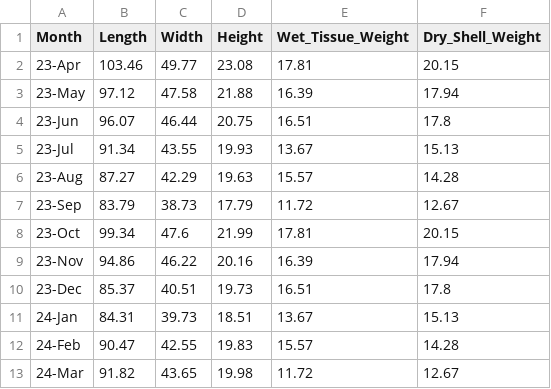
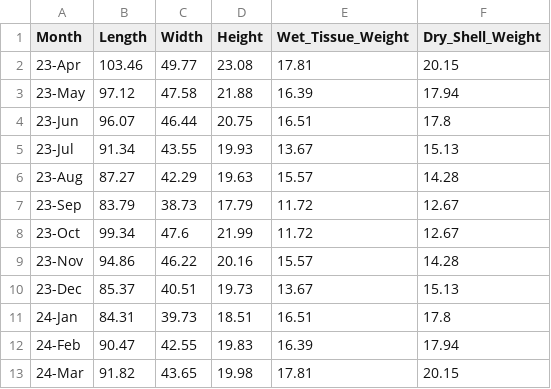
Before and after one commit to ff-usa/bau-mussel-dynamics, a CSV file: data/shell-biometrics.csv, drawn as a sheet.

Commit message:
modified tissue and shell weight

```diff
--- a/data/shell-biometrics.csv
+++ b/data/shell-biometrics.csv
@@ -7,7 +7,7 @@ Month,Length,Width,Height,Wet_Tissue_Weight,Dry_Shell_Weight
 23-Sep,83.79,38.73,17.79,11.72,12.67
-23-Oct,99.34,47.6,21.99,17.81,20.15
-23-Nov,94.86,46.22,20.16,16.39,17.94
-23-Dec,85.37,40.51,19.73,16.51,17.8
-24-Jan,84.31,39.73,18.51,13.67,15.13
-24-Feb,90.47,42.55,19.83,15.57,14.28
-24-Mar,91.82,43.65,19.98,11.72,12.67
+23-Oct,99.34,47.6,21.99,11.72,12.67
+23-Nov,94.86,46.22,20.16,15.57,14.28
+23-Dec,85.37,40.51,19.73,13.67,15.13
+24-Jan,84.31,39.73,18.51,16.51,17.8
+24-Feb,90.47,42.55,19.83,16.39,17.94
+24-Mar,91.82,43.65,19.98,17.81,20.15
```
